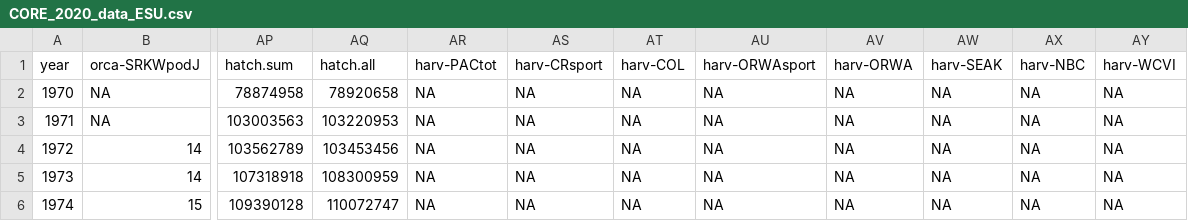
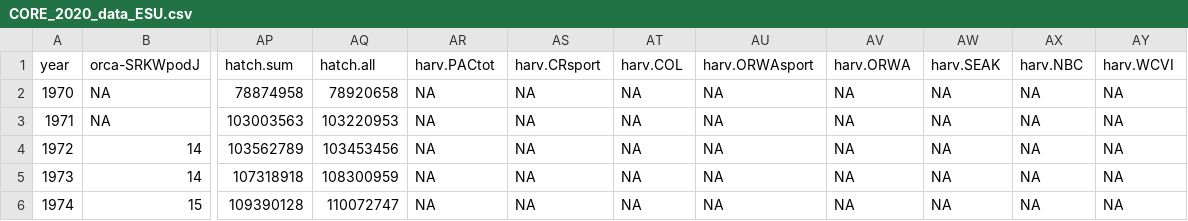
Before and after one commit to alisoniles/Coordinated-Recoveries-GitHub, a CSV file: CORE EDM analysis/Data/csv_data/CORE_2020_data_ESU.csv, drawn as a sheet; only a part is shown, gaps mark what is left out; the diff names each change by its address in the sheet, - before the commit and + after, or states it on an @@ line.

```diff
--- a/CORE EDM analysis/Data/csv_data/CORE_2020_data_ESU.csv
+++ b/CORE EDM analysis/Data/csv_data/CORE_2020_data_ESU.csv
-AR1: harv-PACtot
+AR1: harv.PACtot
-AS1: harv-CRsport
+AS1: harv.CRsport
-AT1: harv-COL
+AT1: harv.COL
-AU1: harv-ORWAsport
+AU1: harv.ORWAsport
-AV1: harv-ORWA
+AV1: harv.ORWA
-AW1: harv-SEAK
+AW1: harv.SEAK
-AX1: harv-NBC
+AX1: harv.NBC
-AY1: harv-WCVI
+AY1: harv.WCVI
```
Also changed, not shown: 22 other files.
